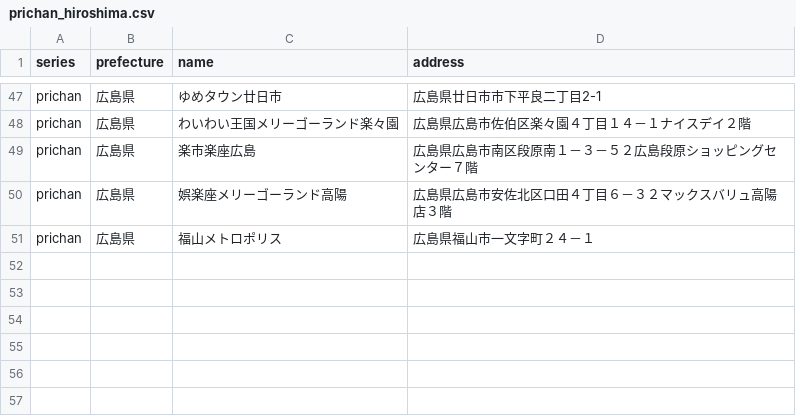
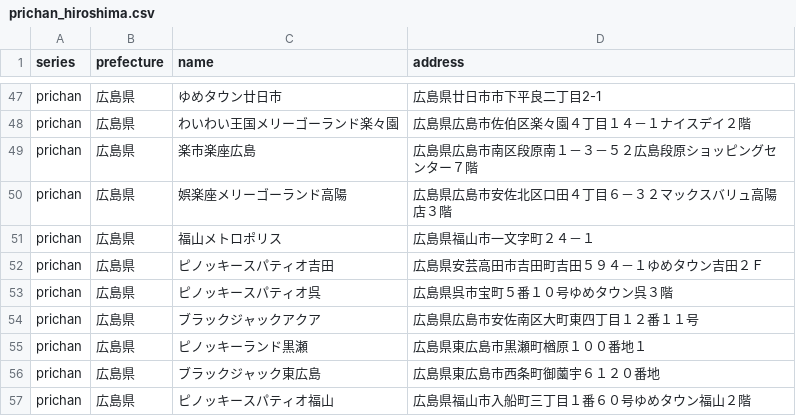
Before and after one commit to prickathon/prismdb, a CSV file: _data/shop/prichan_hiroshima.csv, drawn as a sheet; only a part is shown, gaps mark what is left out; the diff names each change by its address in the sheet, - before the commit and + after, or states it on an @@ line.

```diff
--- a/_data/shop/prichan_hiroshima.csv
+++ b/_data/shop/prichan_hiroshima.csv
+row 52: prichan | 広島県 | ピノッキースパティオ吉田 | 広島県安芸高田市吉田町吉田５９４－１ゆめタウン吉田２Ｆ
+row 53: prichan | 広島県 | ピノッキースパティオ呉 | 広島県呉市宝町５番１０号ゆめタウン呉３階
+row 54: prichan | 広島県 | ブラックジャックアクア | 広島県広島市安佐南区大町東四丁目１２番１１号
+row 55: prichan | 広島県 | ピノッキーランド黒瀬 | 広島県東広島市黒瀬町楢原１００番地１
+row 56: prichan | 広島県 | ブラックジャック東広島 | 広島県東広島市西条町御薗宇６１２０番地
+row 57: prichan | 広島県 | ピノッキースパティオ福山 | 広島県福山市入船町三丁目１番６０号ゆめタウン福山２階
```
Also changed, not shown: _data/shop/prichan_chiba.csv, _data/shop/prichan_kyoto.csv, 10 other files.
